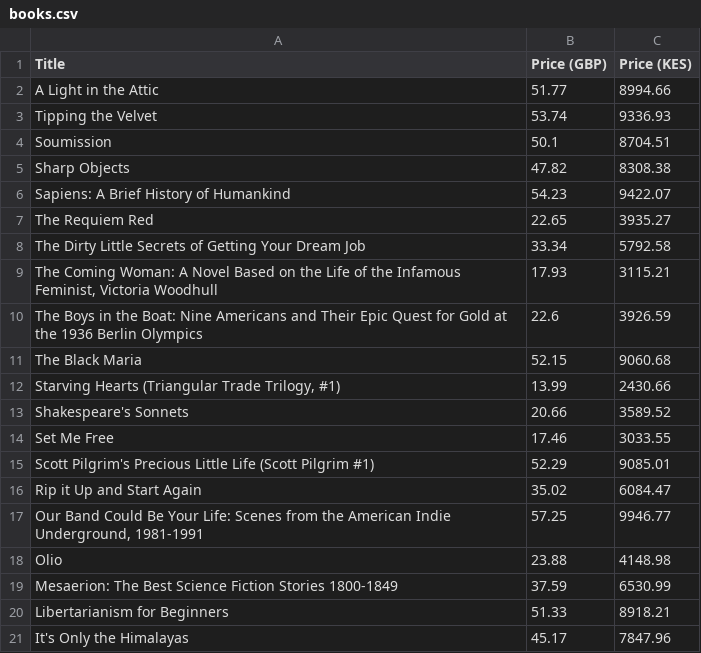
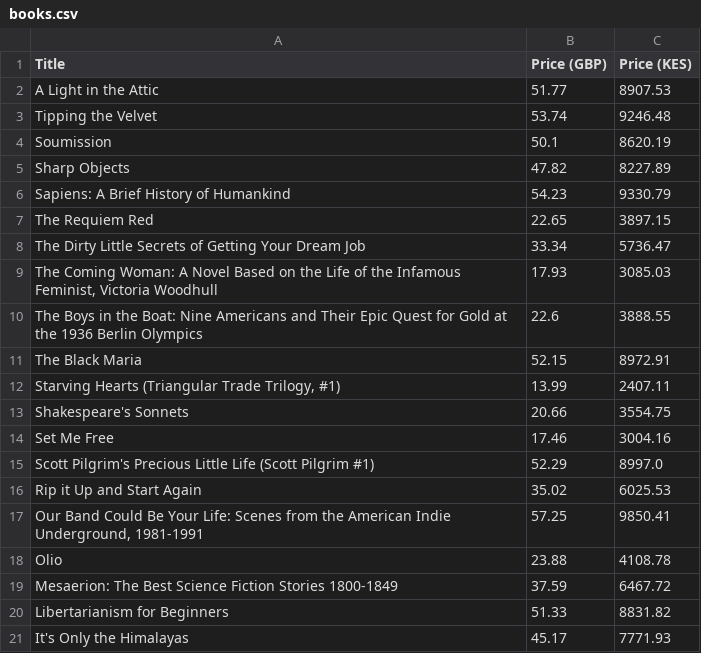
Before and after one commit to sinethatiah/price_scraper, a CSV file: books.csv, drawn as a sheet.

```diff
--- a/books.csv
+++ b/books.csv
@@ -1,21 +1,21 @@
 Title,Price (GBP),Price (KES)
-A Light in the Attic,51.77,8994.66
-Tipping the Velvet,53.74,9336.93
-Soumission,50.1,8704.51
-Sharp Objects,47.82,8308.38
-Sapiens: A Brief History of Humankind,54.23,9422.07
-The Requiem Red,22.65,3935.27
-The Dirty Little Secrets of Getting Your Dream Job,33.34,5792.58
-"The Coming Woman: A Novel Based on the Life of the Infamous Feminist, Victoria Woodhull",17.93,3115.21
-The Boys in the Boat: Nine Americans and Their Epic Quest for Gold at the 1936 Berlin Olympics,22.6,3926.59
-The Black Maria,52.15,9060.68
-"Starving Hearts (Triangular Trade Trilogy, #1)",13.99,2430.66
-Shakespeare's Sonnets,20.66,3589.52
-Set Me Free,17.46,3033.55
-Scott Pilgrim's Precious Little Life (Scott Pilgrim #1),52.29,9085.01
-Rip it Up and Start Again,35.02,6084.47
-"Our Band Could Be Your Life: Scenes from the American Indie Underground, 1981-1991",57.25,9946.77
-Olio,23.88,4148.98
-Mesaerion: The Best Science Fiction Stories 1800-1849,37.59,6530.99
-Libertarianism for Beginners,51.33,8918.21
-It's Only the Himalayas,45.17,7847.96
+A Light in the Attic,51.77,8907.53
+Tipping the Velvet,53.74,9246.48
+Soumission,50.1,8620.19
+Sharp Objects,47.82,8227.89
+Sapiens: A Brief History of Humankind,54.23,9330.79
+The Requiem Red,22.65,3897.15
+The Dirty Little Secrets of Getting Your Dream Job,33.34,5736.47
+"The Coming Woman: A Novel Based on the Life of the Infamous Feminist, Victoria Woodhull",17.93,3085.03
+The Boys in the Boat: Nine Americans and Their Epic Quest for Gold at the 1936 Berlin Olympics,22.6,3888.55
+The Black Maria,52.15,8972.91
+"Starving Hearts (Triangular Trade Trilogy, #1)",13.99,2407.11
+Shakespeare's Sonnets,20.66,3554.75
+Set Me Free,17.46,3004.16
+Scott Pilgrim's Precious Little Life (Scott Pilgrim #1),52.29,8997.0
+Rip it Up and Start Again,35.02,6025.53
+"Our Band Could Be Your Life: Scenes from the American Indie Underground, 1981-1991",57.25,9850.41
+Olio,23.88,4108.78
+Mesaerion: The Best Science Fiction Stories 1800-1849,37.59,6467.72
+Libertarianism for Beginners,51.33,8831.82
+It's Only the Himalayas,45.17,7771.93
```
Also changed, not shown: 1 other file.
